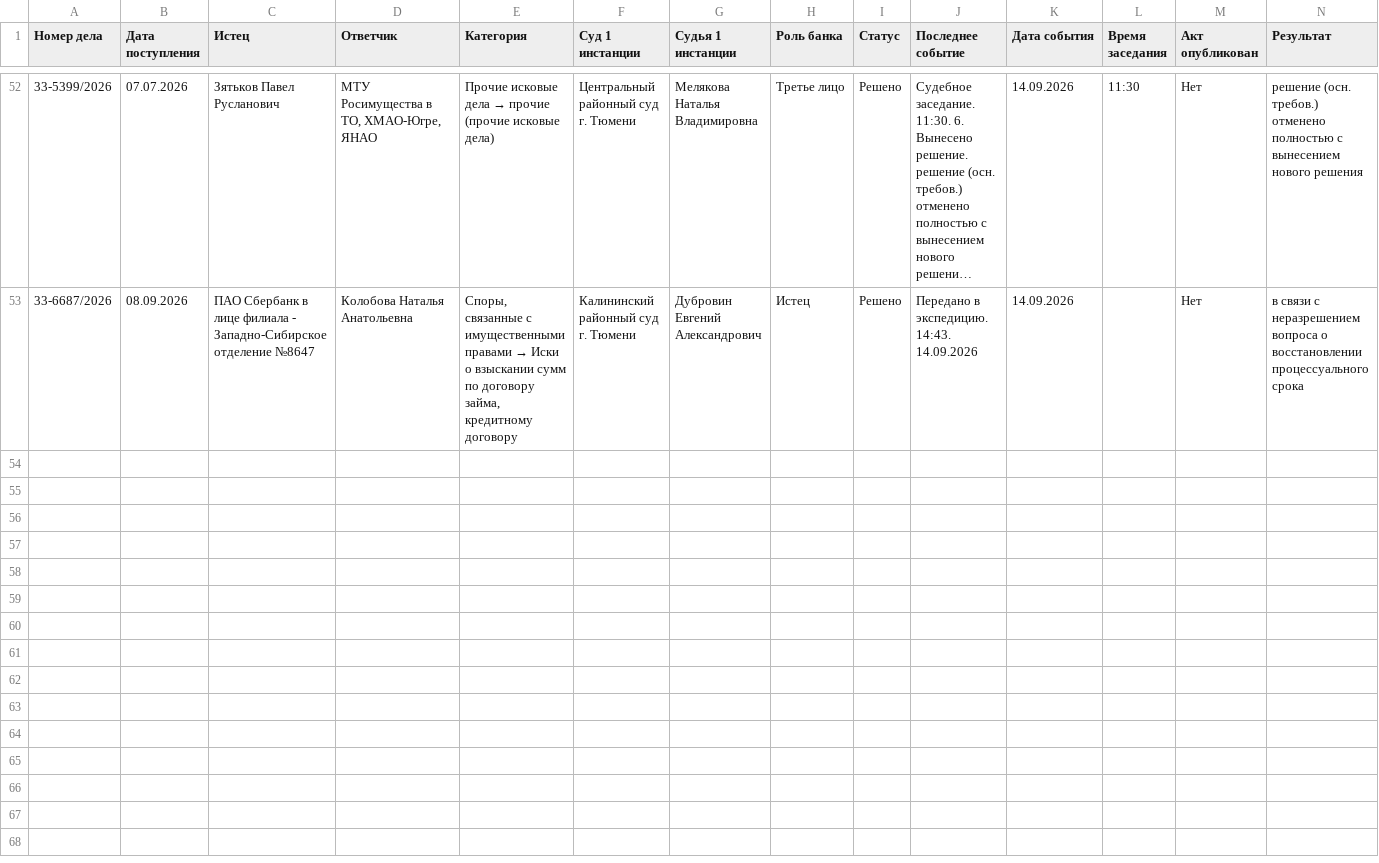
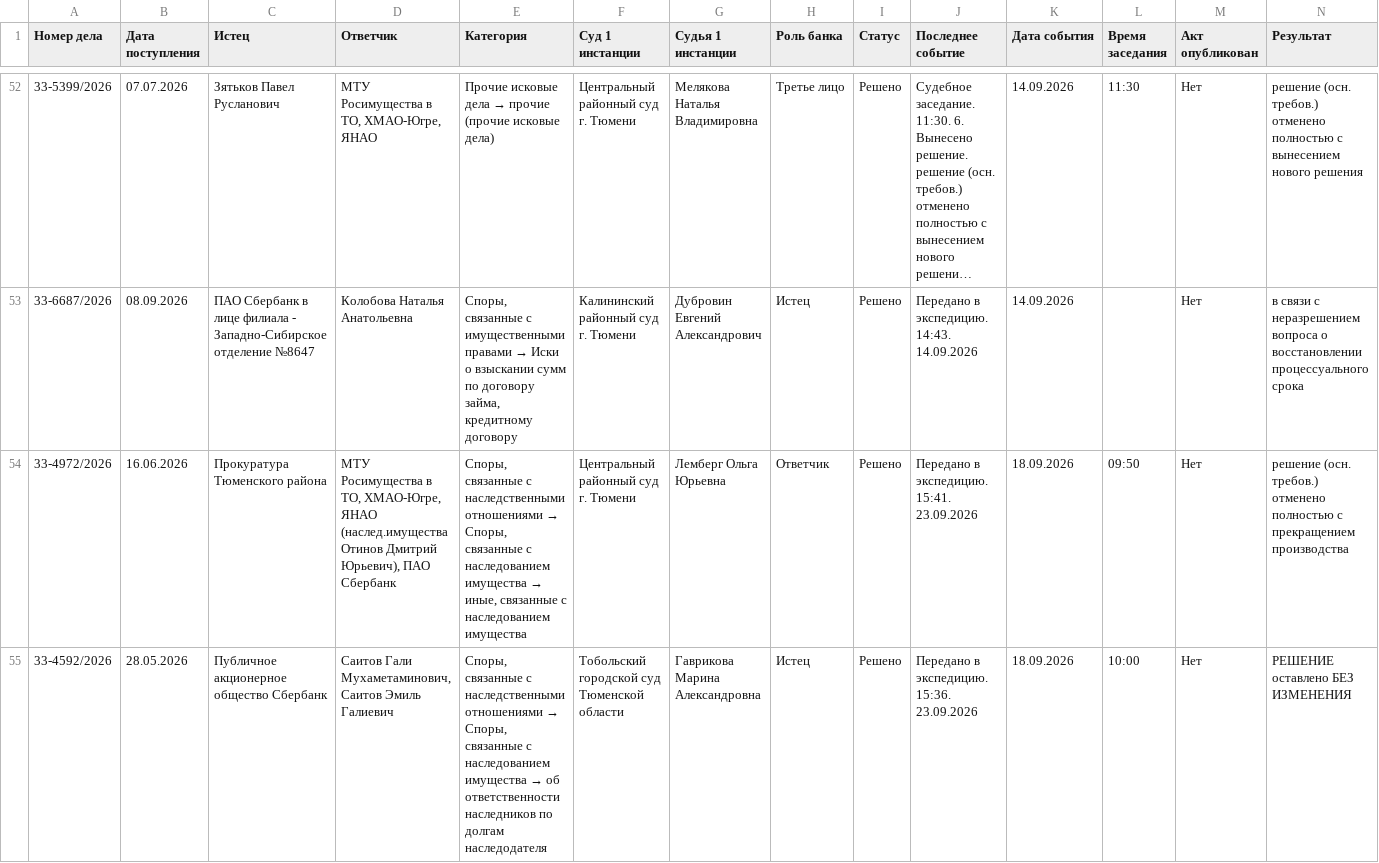
Before and after one commit to SelivanovAS/dashboard-tyumen, a CSV file: data/sberbank_cases_archive.csv, drawn as a sheet; only a part is shown, gaps mark what is left out; long unchanged cells end in …; rows hold the shown columns only; the diff covers the shown part only; the diff names each change by its address in the sheet, - before the commit and + after, or states it on an @@ line.

```diff
--- a/data/sberbank_cases_archive.csv
+++ b/data/sberbank_cases_archive.csv
+row 54: 33-4972/2026 | 16.06.2026 | Прокуратура Тюменского района | МТУ Росимущества в ТО, ХМАО-Югре, ЯНАО (наслед.имущества Отинов Дмитрий Юрьевич), ПАО Сбербанк | Споры, связанные с наследственными отношениями → Споры, связанные с наследованием имущества → иные, связанные с наследованием имущества | Центральный районный суд г. Тюмени | Лемберг Ольга Юрьевна | Ответчик | Решено | Передано в экспедицию. 15:41. 23.09.2026 | 18.09.2026 | 09:50 | Нет | решение (осн. требов.) отменено полностью с прекращением производства
+row 55: 33-4592/2026 | 28.05.2026 | Публичное акционерное общество Сбербанк | Саитов Гали Мухаметаминович, Саитов Эмиль Галиевич | Споры, связанные с наследственными отношениями → Споры, связанные с наследованием имущества → об ответственности наследников по долгам наследодателя | Тобольский городской суд Тюменской области | Гаврикова Марина Александровна | Истец | Решено | Передано в экспедицию. 15:36. 23.09.2026 | 18.09.2026 | 10:00 | Нет | РЕШЕНИЕ оставлено БЕЗ ИЗМЕНЕНИЯ
```
Also changed, not shown: 5 added rows elsewhere in this file, data/sberbank_cases.csv, 8 other files.
